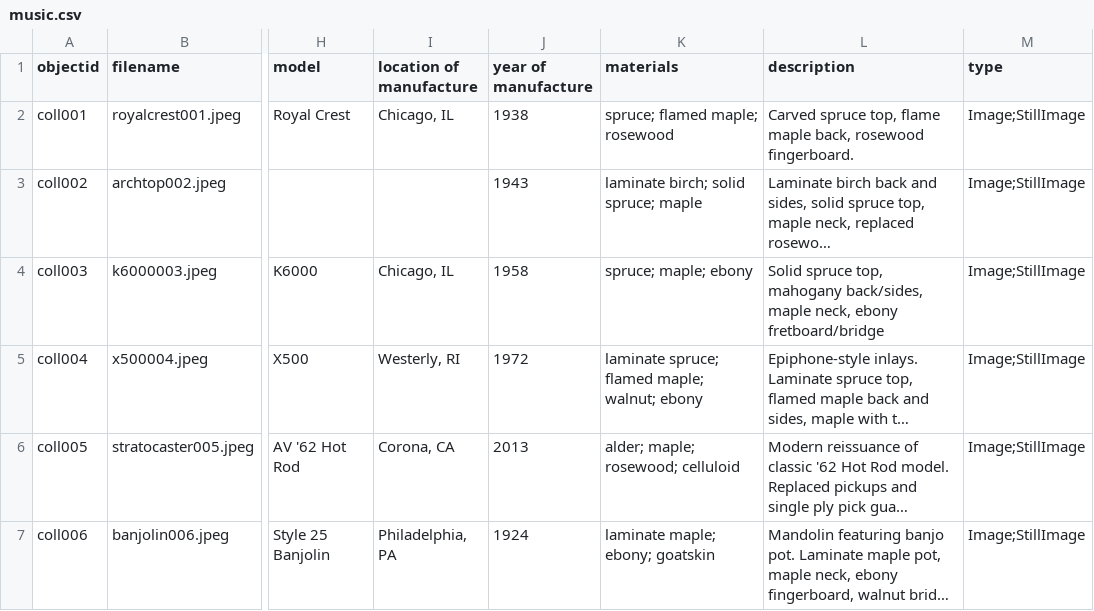
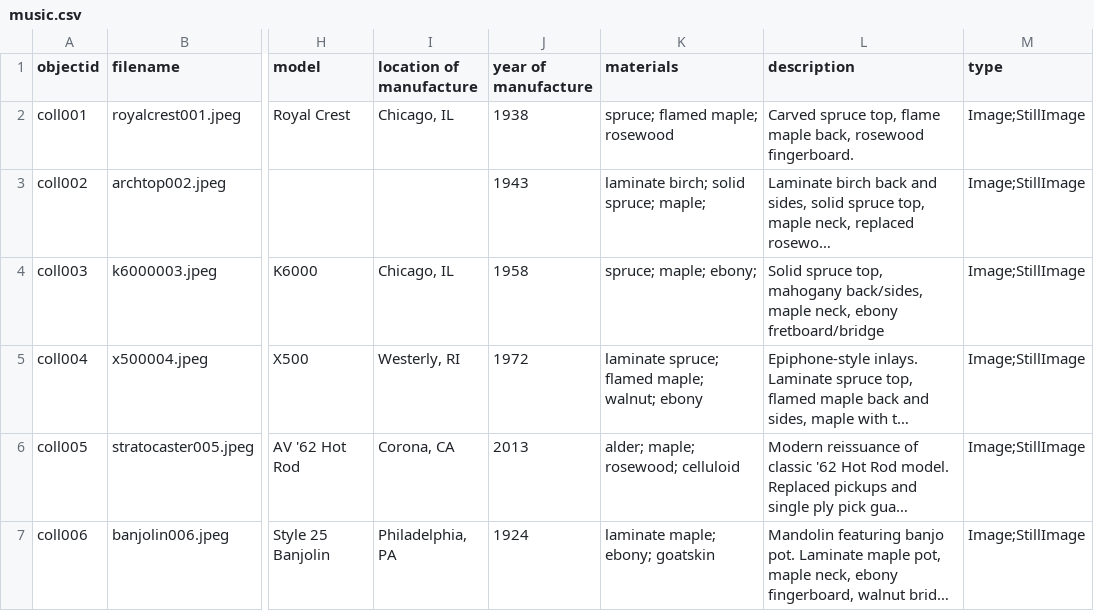
Before and after one commit to mmurray925/Enduring-Sound, a CSV file: _data/music.csv, drawn as a sheet; only a part is shown, gaps mark what is left out; long unchanged cells end in …; the diff names each change by its address in the sheet, - before the commit and + after, or states it on an @@ line.

Commit message:
Update music.csv

```diff
--- a/_data/music.csv
+++ b/_data/music.csv
-K3 (materials): laminate birch; solid spruce; maple
+K3 (materials): laminate birch; solid spruce; maple;
-K4 (materials): spruce; maple; ebony
+K4 (materials): spruce; maple; ebony;
```
